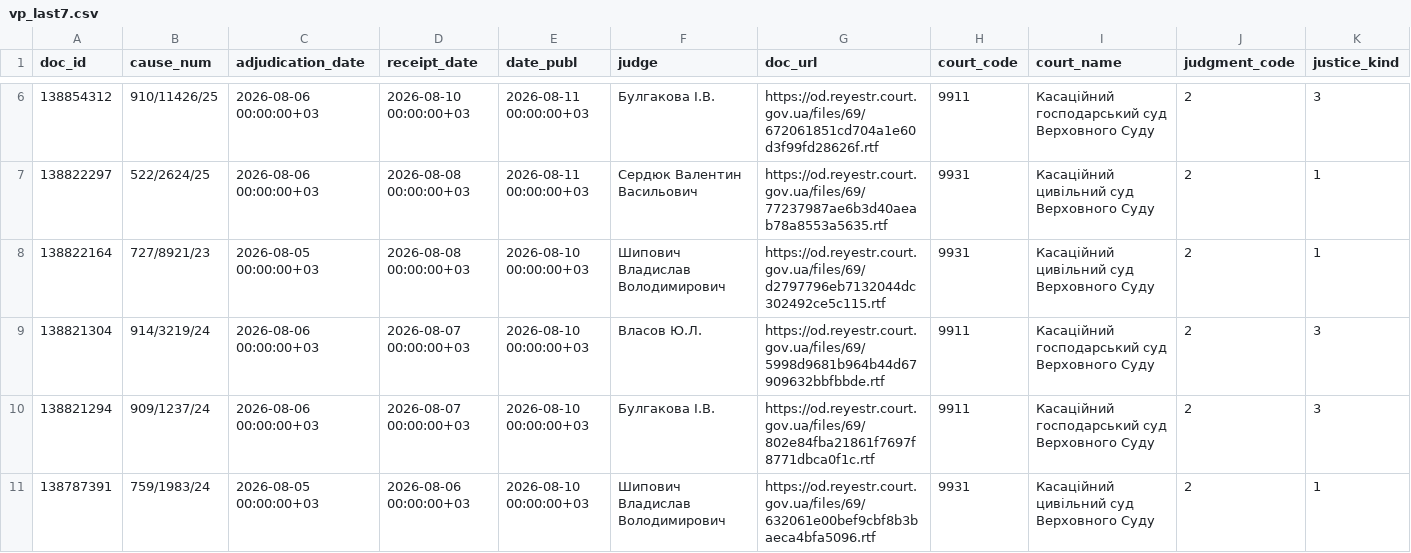
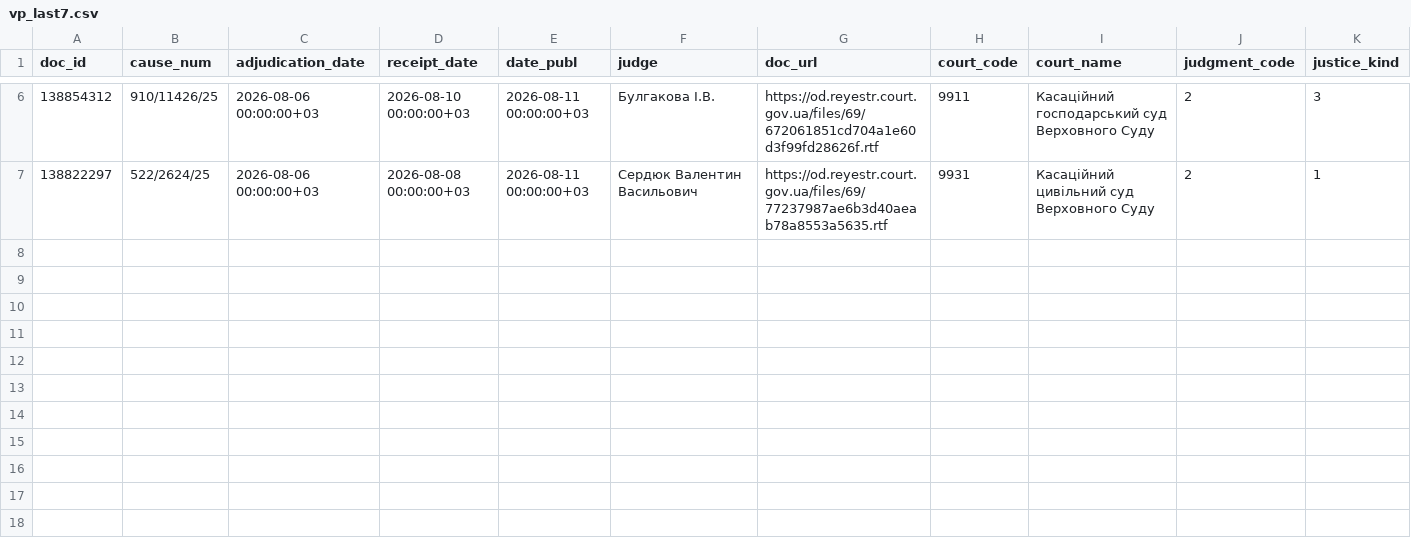
Before and after one commit to apryshchepchuk/VS-legal-digest, a CSV file: data/interim/vp_last7.csv, drawn as a sheet; only a part is shown, gaps mark what is left out; rows hold the shown columns only; the diff names each change by its address in the sheet, - before the commit and + after, or states it on an @@ line.

```diff
--- a/data/interim/vp_last7.csv
+++ b/data/interim/vp_last7.csv
-row 8: 138822164 | 727/8921/23 | 2026-08-05 00:00:00+03 | 2026-08-08 00:00:00+03 | 2026-08-10 00:00:00+03 | Шипович Владислав Володимирович | https://od.reyestr.court.gov.ua/files/69/d2797796eb7132044dc302492ce5c115.rtf | 9931 | Касаційний цивільний суд Верховного Суду | 2 | 1
-row 9: 138821304 | 914/3219/24 | 2026-08-06 00:00:00+03 | 2026-08-07 00:00:00+03 | 2026-08-10 00:00:00+03 | Власов Ю.Л. | https://od.reyestr.court.gov.ua/files/69/5998d9681b964b44d67909632bbfbbde.rtf | 9911 | Касаційний господарський суд Верховного Суду | 2 | 3
-row 10: 138821294 | 909/1237/24 | 2026-08-06 00:00:00+03 | 2026-08-07 00:00:00+03 | 2026-08-10 00:00:00+03 | Булгакова І.В. | https://od.reyestr.court.gov.ua/files/69/802e84fba21861f7697f8771dbca0f1c.rtf | 9911 | Касаційний господарський суд Верховного Суду | 2 | 3
-row 11: 138787391 | 759/1983/24 | 2026-08-05 00:00:00+03 | 2026-08-06 00:00:00+03 | 2026-08-10 00:00:00+03 | Шипович Владислав Володимирович | https://od.reyestr.court.gov.ua/files/69/632061e00bef9cbf8b3baeca4bfa5096.rtf | 9931 | Касаційний цивільний суд Верховного Суду | 2 | 1
```
Also changed, not shown: 9 other files.
